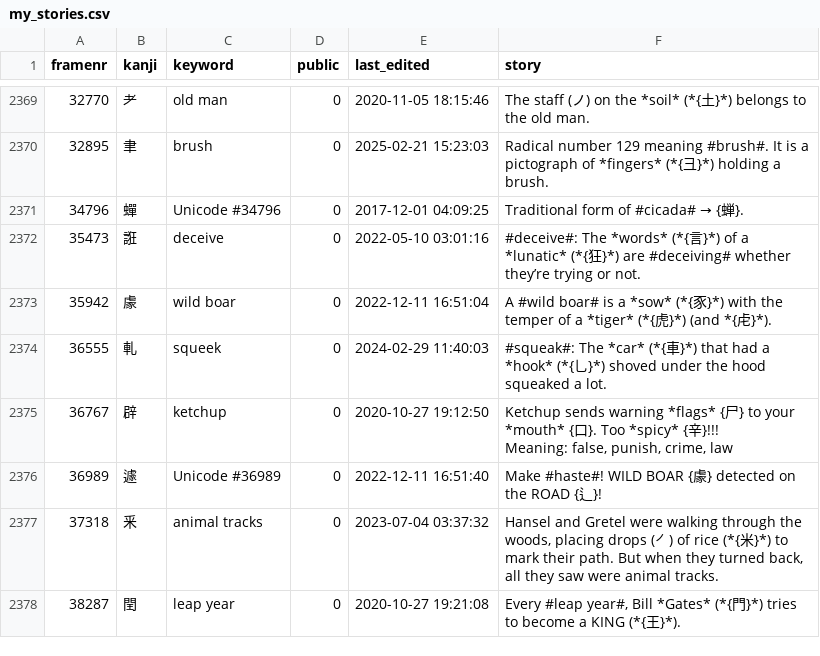
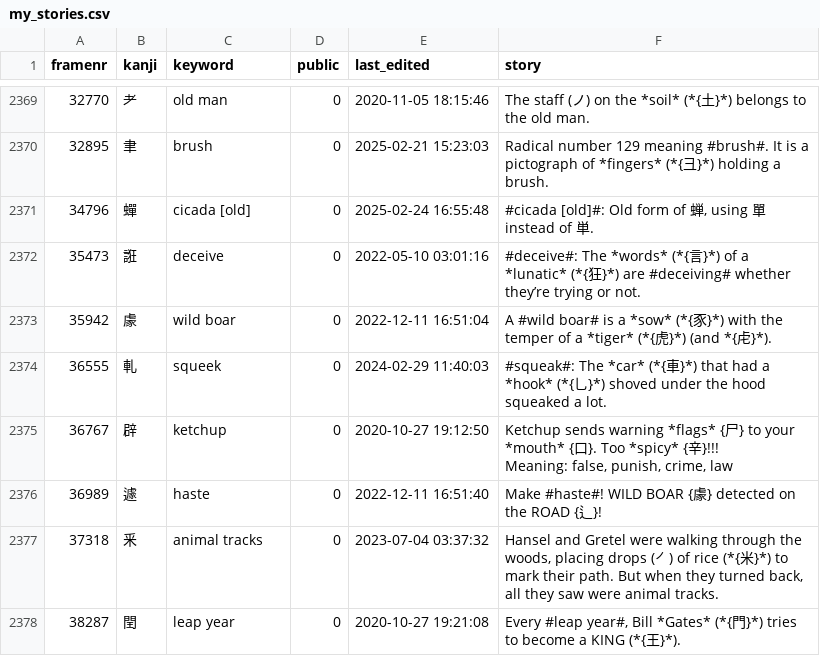
Before and after one commit to AntonioCarlini/japanese, a CSV file: external/my_stories.csv, drawn as a sheet; only a part is shown, gaps mark what is left out; the diff covers the shown part only; the diff names each change by its address in the sheet, - before the commit and + after, or states it on an @@ line.

Commit message:
external/my_stories.csv: further story updates
Some updates added to fix the prototype web page. Also took this opportunity to add names for all the unnamed "Unicode #NNNNN" characters that have a story attached.

```diff
--- a/external/my_stories.csv
+++ b/external/my_stories.csv
-C2371 (keyword): Unicode #34796
+C2371 (keyword): cicada [old]
-E2371 (last_edited): 2017-12-01 04:09:25
+E2371 (last_edited): 2025-02-24 16:55:48
@@ F2371 (story): Traditional form of #cicada# → {蝉}. → #cicada [old]#: Old form of 蝉, using 單 instead of 単. @@
-C2376 (keyword): Unicode #36989
+C2376 (keyword): haste
```
Also changed, not shown: 16 edited cells elsewhere in this file.
